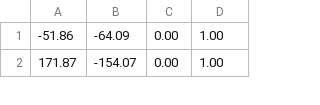
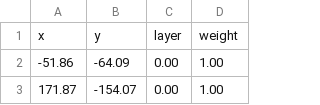
Before and after one commit to SimonB00/GSOC_CLUE, a CSV file: data/input/aniso_1000.csv, drawn as a sheet; only a part is shown; the diff names each change by its address in the sheet, - before the commit and + after, or states it on an @@ line.

```diff
--- a/data/input/aniso_1000.csv
+++ b/data/input/aniso_1000.csv
+row 1: x | y | layer | weight
```
Also changed, not shown: 5 other files.
